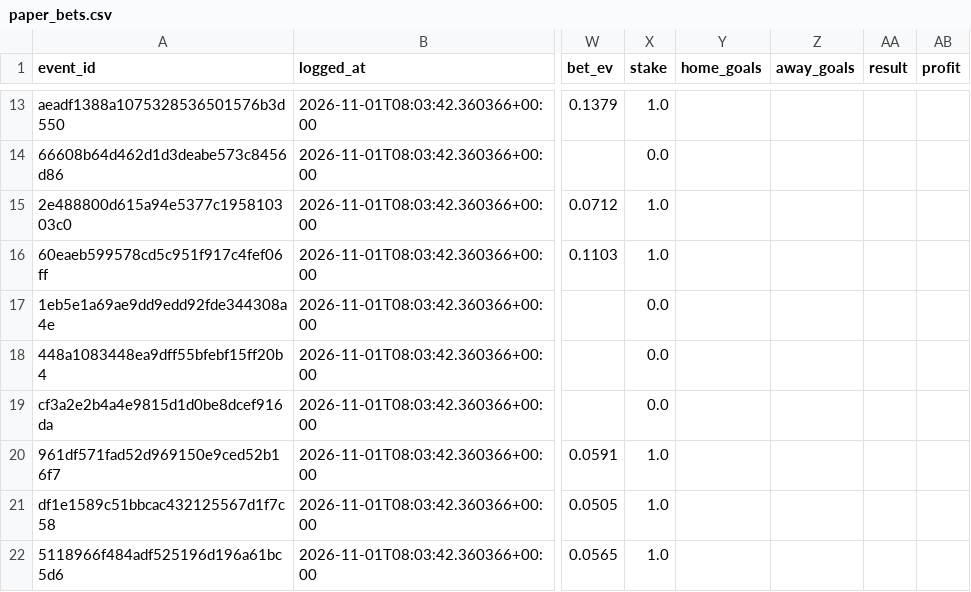
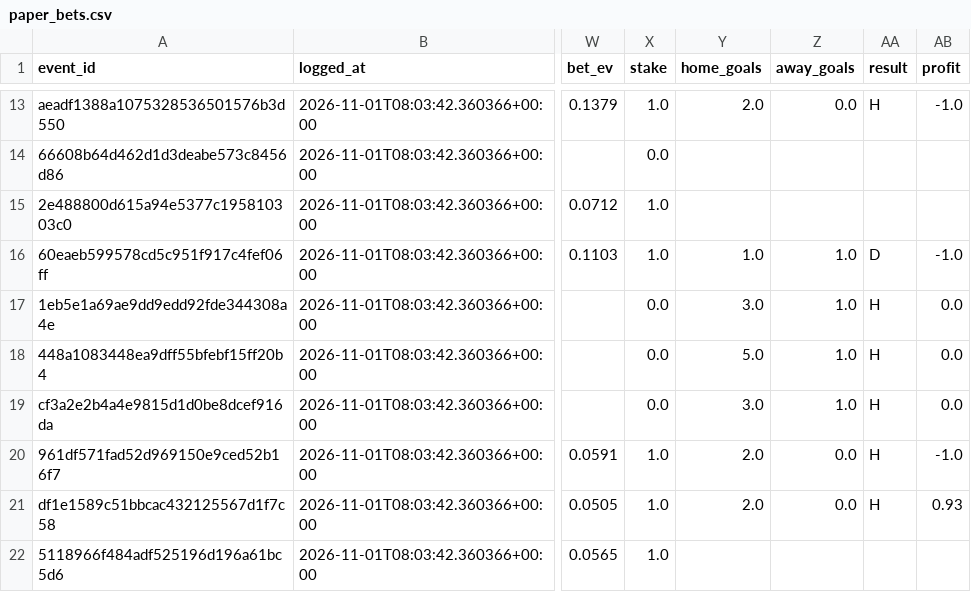
Before and after one commit to JohnGAB7/Sport-Analytics, a CSV file: football/registry/paper_bets.csv, drawn as a sheet; only a part is shown, gaps mark what is left out; the diff covers the shown part only; the diff names each change by its address in the sheet, - before the commit and + after, or states it on an @@ line.

```diff
--- a/football/registry/paper_bets.csv
+++ b/football/registry/paper_bets.csv
-Y13 (home_goals): (empty)
+Y13 (home_goals): 2.0
-Z13 (away_goals): (empty)
+Z13 (away_goals): 0.0
-AA13 (result): (empty)
+AA13 (result): H
-AB13 (profit): (empty)
+AB13 (profit): -1.0
-Y16 (home_goals): (empty)
+Y16 (home_goals): 1.0
-Z16:Z19 (away_goals): (empty)
+Z16:Z19 (away_goals): 1.0
-AA16 (result): (empty)
+AA16 (result): D
-AB16 (profit): (empty)
+AB16 (profit): -1.0
-Y17 (home_goals): (empty)
+Y17 (home_goals): 3.0
-AA17:AA21 (result): (empty)
+AA17:AA21 (result): H
-AB17:AB19 (profit): (empty)
+AB17:AB19 (profit): 0.0
-Y18 (home_goals): (empty)
+Y18 (home_goals): 5.0
-Y19 (home_goals): (empty)
+Y19 (home_goals): 3.0
-Y20:Y21 (home_goals): (empty)
+Y20:Y21 (home_goals): 2.0
-Z20:Z21 (away_goals): (empty)
+Z20:Z21 (away_goals): 0.0
-AB20 (profit): (empty)
+AB20 (profit): -1.0
-AB21 (profit): (empty)
+AB21 (profit): 0.93
```
Also changed, not shown: 36 edited cells elsewhere in this file, 1 other file.
